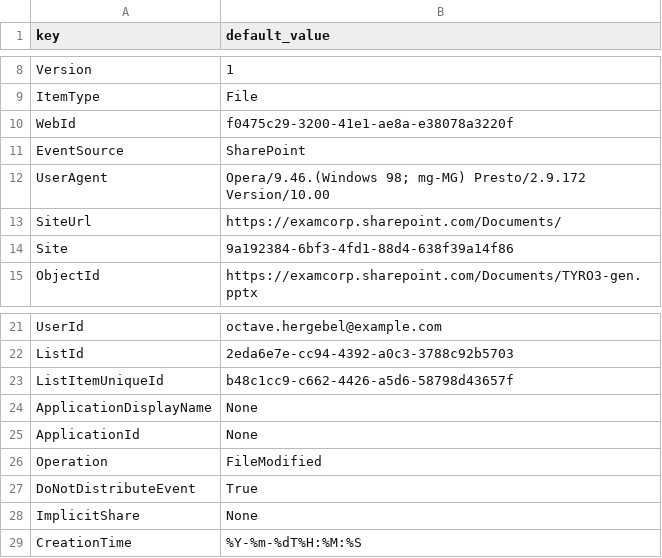
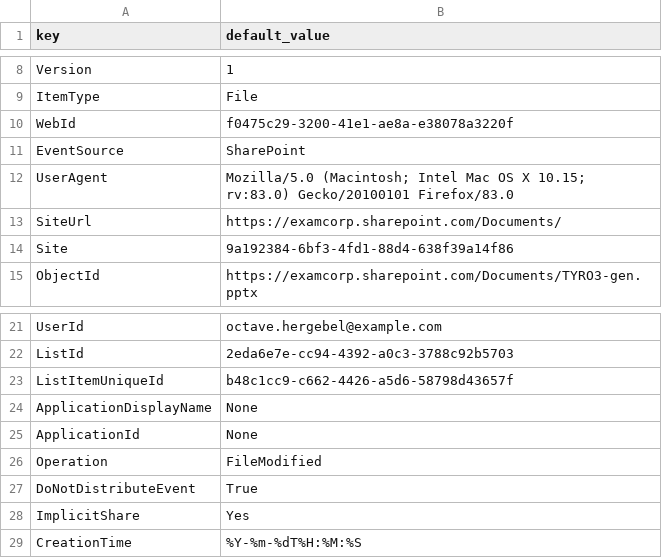
Before and after one commit to DevoInc/pCraft, a CSV file: logwriter/templates/microsoft/o365/onedrive/default.csv, drawn as a sheet; only a part is shown, gaps mark what is left out.

Commit message:
Some changes in the default template

```diff
--- a/logwriter/templates/microsoft/o365/onedrive/default.csv
+++ b/logwriter/templates/microsoft/o365/onedrive/default.csv
@@ -11,3 +11,3 @@ WebId,f0475c29-3200-41e1-ae8a-e38078a3220f
 EventSource,SharePoint
-UserAgent,"Opera/9.46.(Windows 98; mg-MG) Presto/2.9.172 Version/10.00"
+UserAgent,Mozilla/5.0 (Macintosh; Intel Mac OS X 10.15; rv:83.0) Gecko/20100101 Firefox/83.0
 SiteUrl,https://examcorp.sharepoint.com/Documents/
@@ -27,3 +27,3 @@ Operation,"FileModified"
 DoNotDistributeEvent,"True"
-ImplicitShare,"None"
+ImplicitShare,"Yes"
 CreationTime,"%Y-%m-%dT%H:%M:%S"
```
